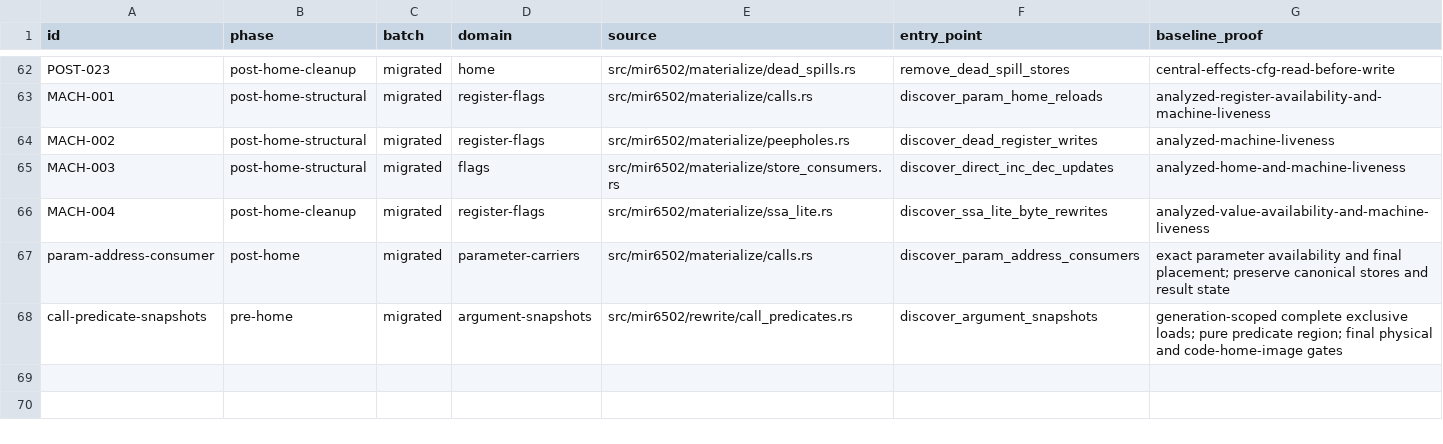
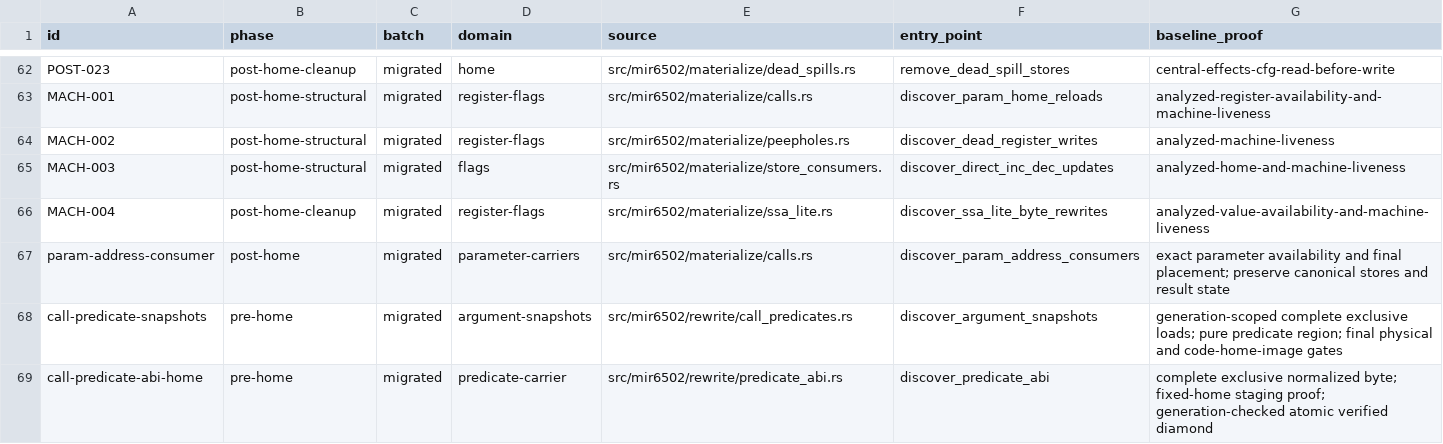
Before and after one commit to mkur/actionc, a TSV file: surveys/tn/mir6502-rewrite-migration-inventory.tsv, drawn as a sheet; only a part is shown, gaps mark what is left out; the diff names each change by its address in the sheet, - before the commit and + after, or states it on an @@ line.

Commit message:
perf(mir6502): carry normalized predicates into fixed argument homes

```diff
--- a/surveys/tn/mir6502-rewrite-migration-inventory.tsv
+++ b/surveys/tn/mir6502-rewrite-migration-inventory.tsv
+row 69: call-predicate-abi-home | pre-home | migrated | predicate-carrier | src/mir6502/rewrite/predicate_abi.rs | discover_predicate_abi | complete exclusive normalized byte; fixed-home staging proof; generation-checked atomic verified diamond
```
Also changed, not shown: 12 other files.
